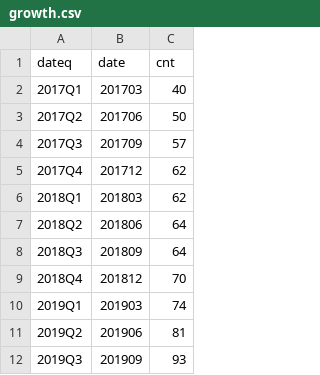
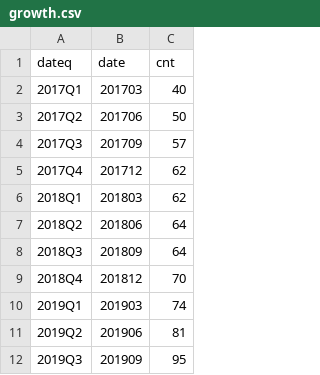
Before and after one commit to SNStatComp/awesome-official-statistics-software, a CSV file: data/growth.csv, drawn as a sheet.

Commit message:
cnt corrected

```diff
--- a/data/growth.csv
+++ b/data/growth.csv
@@ -11,2 +11,2 @@ dateq,date,cnt
 2019Q2,201906,81
-2019Q3,201909,93
+2019Q3,201909,95
```
